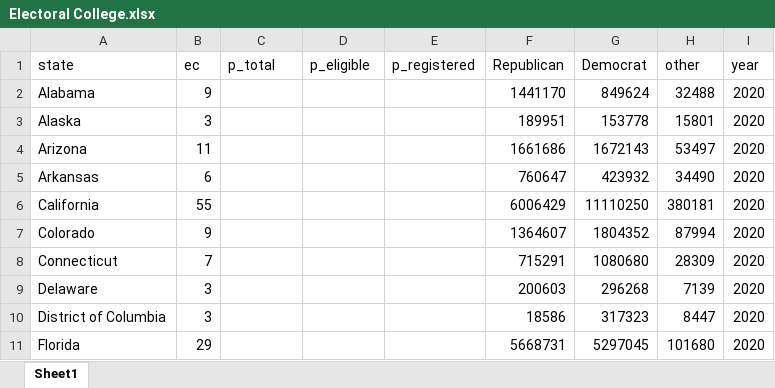
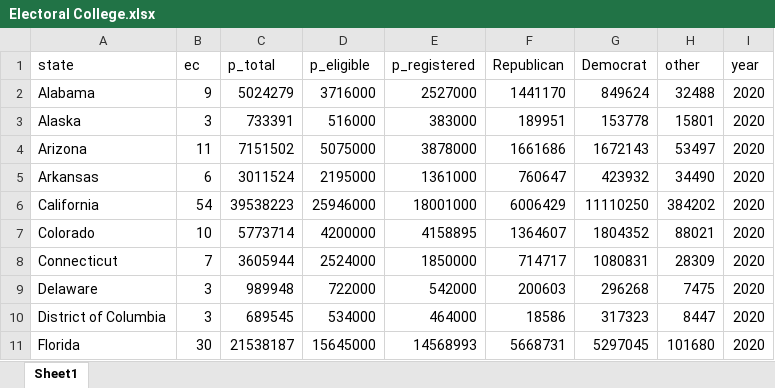
Before and after one commit to HumanRickshaw/Electoral-College, an Excel workbook: Electoral College.xlsx, sheet Sheet1, drawn as a sheet; only a part is shown; values as stored, in another font and other column widths than the file's, no borders; table styles not drawn; removed rows and columns are numbered as before the commit, all else as after; the diff covers the shown part only; the diff names each change by its address in the sheet, - before the commit and + after, or states it on an @@ line.

```diff
--- a/Electoral College.xlsx (sheet Sheet1)
+++ b/Electoral College.xlsx (sheet Sheet1)
-C2 (p_total): (empty)
+C2 (p_total): 5024279
-D2 (p_eligible): (empty)
+D2 (p_eligible): 3716000
-E2 (p_registered): (empty)
+E2 (p_registered): 2527000
-C3 (p_total): (empty)
+C3 (p_total): 733391
-D3 (p_eligible): (empty)
+D3 (p_eligible): 516000
-E3 (p_registered): (empty)
+E3 (p_registered): 383000
-C4 (p_total): (empty)
+C4 (p_total): 7151502
-D4 (p_eligible): (empty)
+D4 (p_eligible): 5075000
-E4 (p_registered): (empty)
+E4 (p_registered): 3878000
-C5 (p_total): (empty)
+C5 (p_total): 3011524
-D5 (p_eligible): (empty)
+D5 (p_eligible): 2195000
-E5 (p_registered): (empty)
+E5 (p_registered): 1361000
-row 6: California | 55 |  |  |  | 6006429 | 11110250 | 380181 | 2020
-row 7: Colorado | 9 |  |  |  | 1364607 | 1804352 | 87994 | 2020
-row 8: Connecticut | 7 |  |  |  | 715291 | 1080680 | 28309 | 2020
+row 6: California | 54 | 39538223 | 25946000 | 18001000 | 6006429 | 11110250 | 384202 | 2020
+row 7: Colorado | 10 | 5773714 | 4200000 | 4158895 | 1364607 | 1804352 | 88021 | 2020
+row 8: Connecticut | 7 | 3605944 | 2524000 | 1850000 | 714717 | 1080831 | 28309 | 2020
-C9 (p_total): (empty)
+C9 (p_total): 989948
-D9 (p_eligible): (empty)
+D9 (p_eligible): 722000
-E9 (p_registered): (empty)
+E9 (p_registered): 542000
-H9 (other): 7139
+H9 (other): 7475
-C10 (p_total): (empty)
+C10 (p_total): 689545
-D10 (p_eligible): (empty)
+D10 (p_eligible): 534000
-E10 (p_registered): (empty)
+E10 (p_registered): 464000
-B11 (ec): 29
+B11 (ec): 30
-C11 (p_total): (empty)
+C11 (p_total): 21538187
-D11 (p_eligible): (empty)
+D11 (p_eligible): 15645000
-E11 (p_registered): (empty)
+E11 (p_registered): 14568993
```
Also changed, not shown: 9 added rows, 9 removed rows and 110 edited cells elsewhere in this sheet, formulas that keep their value, 1 other file.
